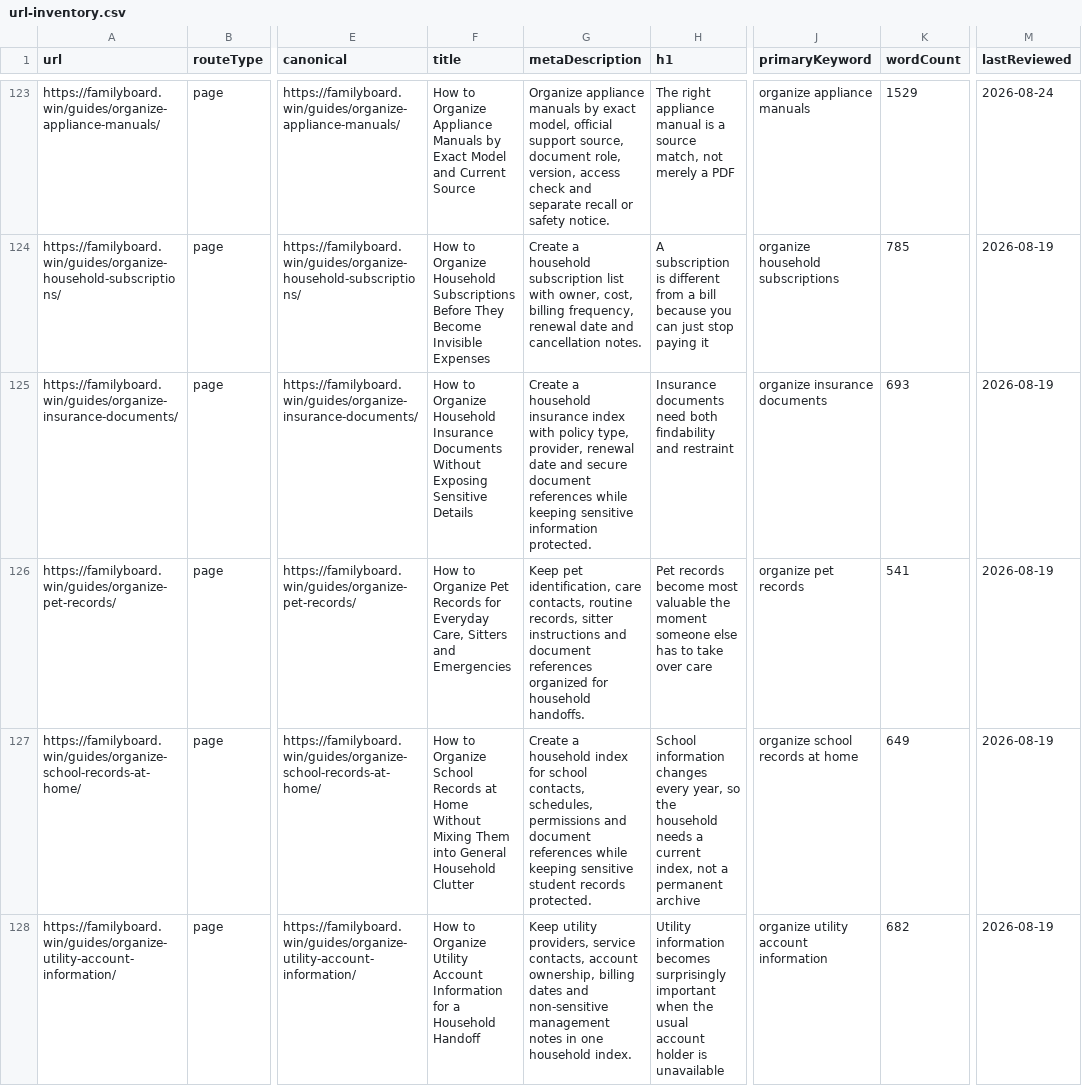
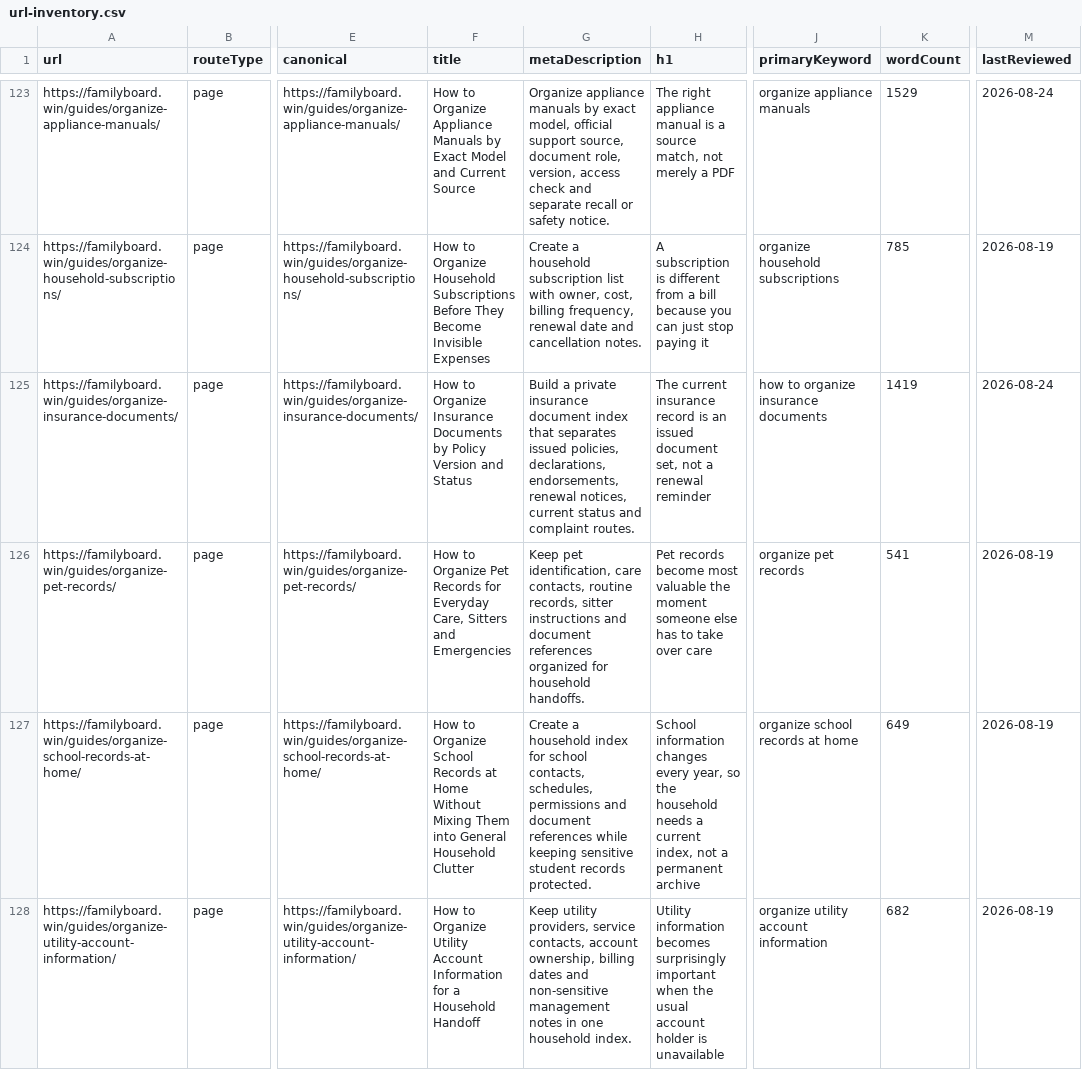
Before and after one commit to btcson66-rgb/familyboard, a CSV file: reports/url-inventory.csv, drawn as a sheet; only a part is shown, gaps mark what is left out; the diff covers the shown part only; the diff names each change by its address in the sheet, - before the commit and + after, or states it on an @@ line.

Commit message:
feat: add bilingual insurance policy source records

```diff
--- a/reports/url-inventory.csv
+++ b/reports/url-inventory.csv
-F125 (title): …to Organize Household Insurance Documents Without Exposing Sensitive Details
+F125 (title): …to Organize Insurance Documents by Policy Version and Status
-G125 (metaDescription): Create a household insurance index with policy type, provider, renewal date and secure document references while keeping sensitive information protected.
+G125 (metaDescription): Build a private insurance document index that separates issued policies, declarations, endorsements, renewal notices, current status and complaint routes.
-H125 (h1): Insurance documents need both findability and restraint
+H125 (h1): The current insurance record is an issued document set, not a renewal reminder
-J125 (primaryKeyword): organize insurance documents
+J125 (primaryKeyword): how to organize insurance documents
-K125 (wordCount): 693
+K125 (wordCount): 1419
-M125 (lastReviewed): 2026-08-19
+M125 (lastReviewed): 2026-08-24
```
Also changed, not shown: 3 added rows elsewhere in this file, 13 other files.
